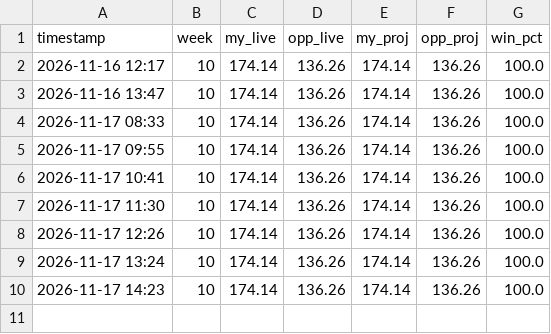
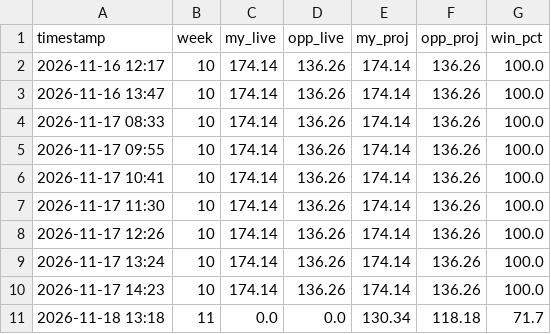
Before and after one commit to matchup-pulse/matchup-pulse.github.io, a CSV file: win_prob_log.csv, drawn as a sheet; the diff names each change by its address in the sheet, - before the commit and + after, or states it on an @@ line.

```diff
--- a/win_prob_log.csv
+++ b/win_prob_log.csv
+row 11: 2026-11-18 13:18 | 11 | 0.0 | 0.0 | 130.34 | 118.18 | 71.7
```
Also changed, not shown: 1 other file.
